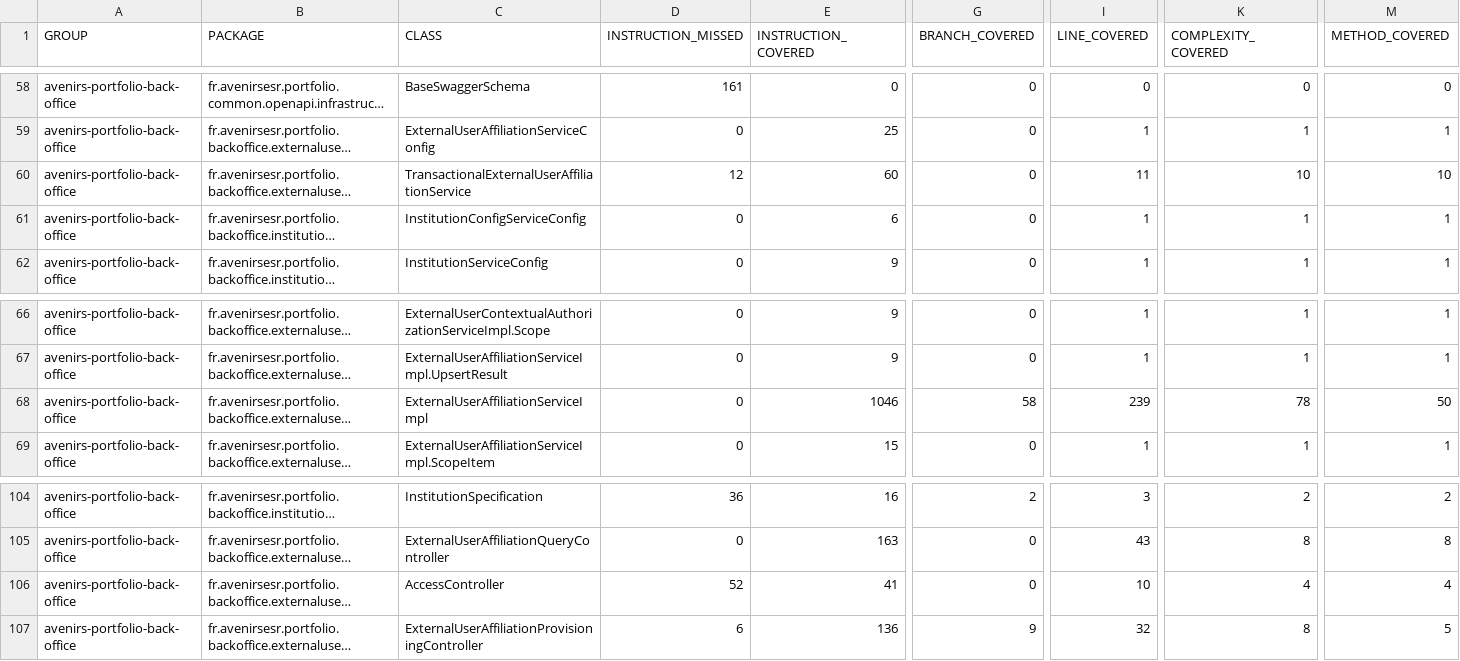
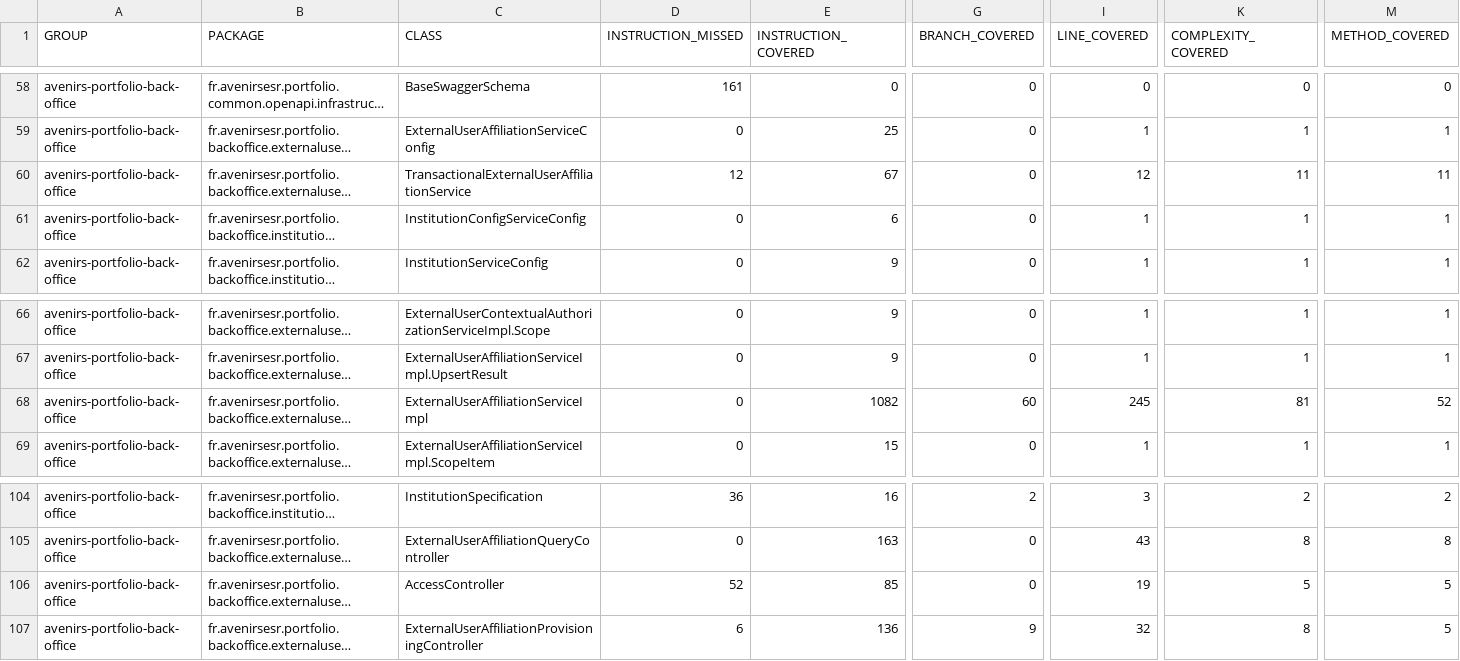
Before and after one commit to avenirs-esr/avenirs-portfolio-back-office, a CSV file: docs/jacoco-report/jacoco/jacoco.csv, drawn as a sheet; only a part is shown, gaps mark what is left out; long unchanged cells end in …; the diff names each change by its address in the sheet, - before the commit and + after, or states it on an @@ line.

```diff
--- a/docs/jacoco-report/jacoco/jacoco.csv
+++ b/docs/jacoco-report/jacoco/jacoco.csv
-E60 (INSTRUCTION_COVERED): 60
+E60 (INSTRUCTION_COVERED): 67
-I60 (LINE_COVERED): 11
+I60 (LINE_COVERED): 12
-K60 (COMPLEXITY_COVERED): 10
+K60 (COMPLEXITY_COVERED): 11
-M60 (METHOD_COVERED): 10
+M60 (METHOD_COVERED): 11
-E68 (INSTRUCTION_COVERED): 1046
+E68 (INSTRUCTION_COVERED): 1082
-G68 (BRANCH_COVERED): 58
+G68 (BRANCH_COVERED): 60
-I68 (LINE_COVERED): 239
+I68 (LINE_COVERED): 245
-K68 (COMPLEXITY_COVERED): 78
+K68 (COMPLEXITY_COVERED): 81
-M68 (METHOD_COVERED): 50
+M68 (METHOD_COVERED): 52
-E106 (INSTRUCTION_COVERED): 41
+E106 (INSTRUCTION_COVERED): 85
-I106 (LINE_COVERED): 10
+I106 (LINE_COVERED): 19
-K106 (COMPLEXITY_COVERED): 4
+K106 (COMPLEXITY_COVERED): 5
-M106 (METHOD_COVERED): 4
+M106 (METHOD_COVERED): 5
```
Also changed, not shown: 18 other files.
